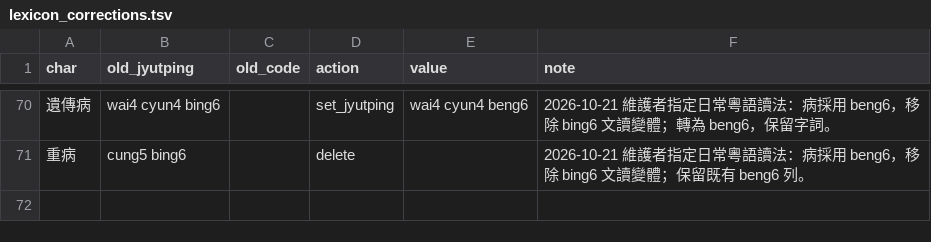
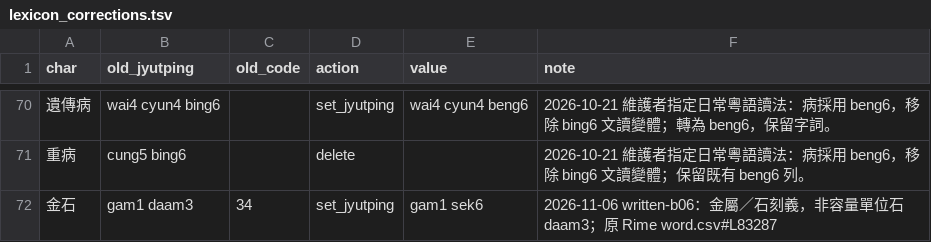
Before and after one commit to bill-iu/Canto-0243, a TSV file: data/lexicon/lexicon_corrections.tsv, drawn as a sheet; only a part is shown, gaps mark what is left out.

Commit message:
data: review 1000 written candidates and repair contextual readings

```diff
--- a/data/lexicon/lexicon_corrections.tsv
+++ b/data/lexicon/lexicon_corrections.tsv
@@ -71 +71,2 @@ char	old_jyutping	old_code	action	value	note
 重病	cung5 bing6		delete		2026-10-21 維護者指定日常粵語讀法：病採用 beng6，移除 bing6 文讀變體；保留既有 beng6 列。
+金石	gam1 daam3	34	set_jyutping	gam1 sek6	2026-11-06 written-b06：金屬／石刻義，非容量單位石 daam3；原 Rime word.csv#L83287
```
Also changed, not shown: 14 other files.
